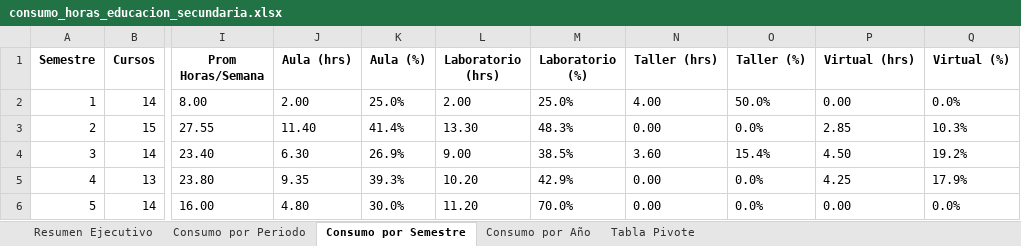
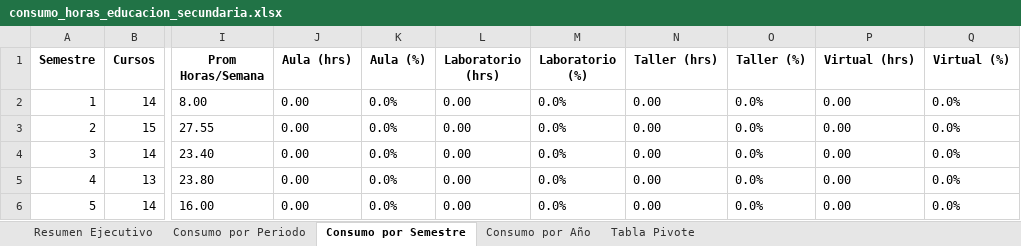
Before and after one commit to alexandercabana17-sketch/Consumo_horas_educacion_secundaria, an Excel workbook: salida/excel/consumo_horas_educacion_secundaria.xlsx, sheet Consumo por Semestre, drawn as a sheet; only a part is shown, gaps mark what is left out; values as stored, in another font and other column widths than the file's, no borders; the diff covers the shown part only; the diff names each change by its address in the sheet, - before the commit and + after, or states it on an @@ line.

```diff
--- a/salida/excel/consumo_horas_educacion_secundaria.xlsx (sheet Consumo por Semestre)
+++ b/salida/excel/consumo_horas_educacion_secundaria.xlsx (sheet Consumo por Semestre)
-J2 (Aula (hrs)): 2.00
+J2 (Aula (hrs)): 0.00
-K2 (Aula (%)): 25.0%
+K2 (Aula (%)): 0.0%
-L2 (Laboratorio (hrs)): 2.00
+L2 (Laboratorio (hrs)): 0.00
-M2 (Laboratorio (%)): 25.0%
+M2 (Laboratorio (%)): 0.0%
-N2 (Taller (hrs)): 4.00
+N2 (Taller (hrs)): 0.00
-O2 (Taller (%)): 50.0%
+O2 (Taller (%)): 0.0%
-J3 (Aula (hrs)): 11.40
+J3 (Aula (hrs)): 0.00
-K3 (Aula (%)): 41.4%
+K3 (Aula (%)): 0.0%
-L3 (Laboratorio (hrs)): 13.30
+L3 (Laboratorio (hrs)): 0.00
-M3 (Laboratorio (%)): 48.3%
+M3 (Laboratorio (%)): 0.0%
-P3 (Virtual (hrs)): 2.85
+P3 (Virtual (hrs)): 0.00
-Q3 (Virtual (%)): 10.3%
+Q3 (Virtual (%)): 0.0%
-J4 (Aula (hrs)): 6.30
+J4 (Aula (hrs)): 0.00
-K4 (Aula (%)): 26.9%
+K4 (Aula (%)): 0.0%
-L4 (Laboratorio (hrs)): 9.00
+L4 (Laboratorio (hrs)): 0.00
-M4 (Laboratorio (%)): 38.5%
+M4 (Laboratorio (%)): 0.0%
-N4 (Taller (hrs)): 3.60
+N4 (Taller (hrs)): 0.00
-O4 (Taller (%)): 15.4%
+O4 (Taller (%)): 0.0%
-P4 (Virtual (hrs)): 4.50
+P4 (Virtual (hrs)): 0.00
-Q4 (Virtual (%)): 19.2%
+Q4 (Virtual (%)): 0.0%
-J5 (Aula (hrs)): 9.35
+J5 (Aula (hrs)): 0.00
-K5 (Aula (%)): 39.3%
+K5 (Aula (%)): 0.0%
-L5 (Laboratorio (hrs)): 10.20
+L5 (Laboratorio (hrs)): 0.00
-M5 (Laboratorio (%)): 42.9%
+M5 (Laboratorio (%)): 0.0%
-P5 (Virtual (hrs)): 4.25
+P5 (Virtual (hrs)): 0.00
-Q5 (Virtual (%)): 17.9%
+Q5 (Virtual (%)): 0.0%
-J6 (Aula (hrs)): 4.80
+J6 (Aula (hrs)): 0.00
-K6 (Aula (%)): 30.0%
+K6 (Aula (%)): 0.0%
-L6 (Laboratorio (hrs)): 11.20
+L6 (Laboratorio (hrs)): 0.00
-M6 (Laboratorio (%)): 70.0%
+M6 (Laboratorio (%)): 0.0%
```
Also changed, not shown: 29 edited cells elsewhere in this sheet, sheet Consumo por Periodo, sheet Consumo por Año, sheet Tabla Pivote, sheet Resumen Ejecutivo, datos/Malla_Curricular_LLYA.xlsx, datos/Malla_Curricular_MYC.xlsx, 6 other files.
